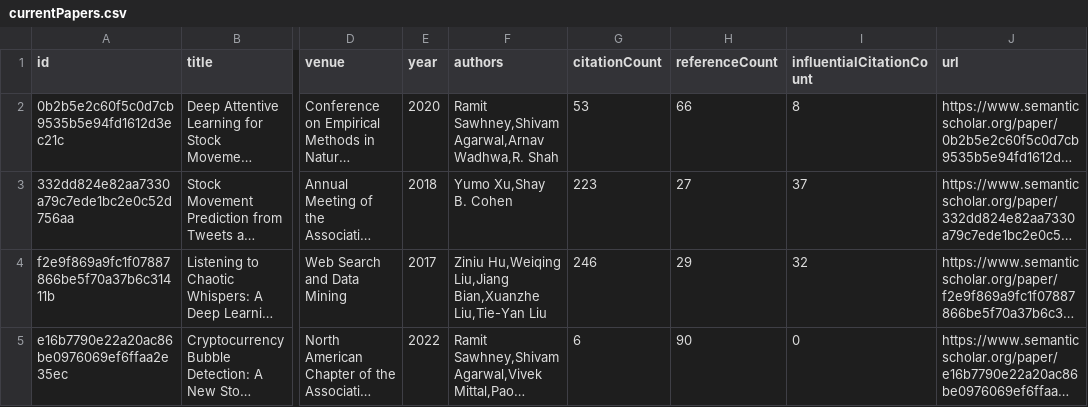
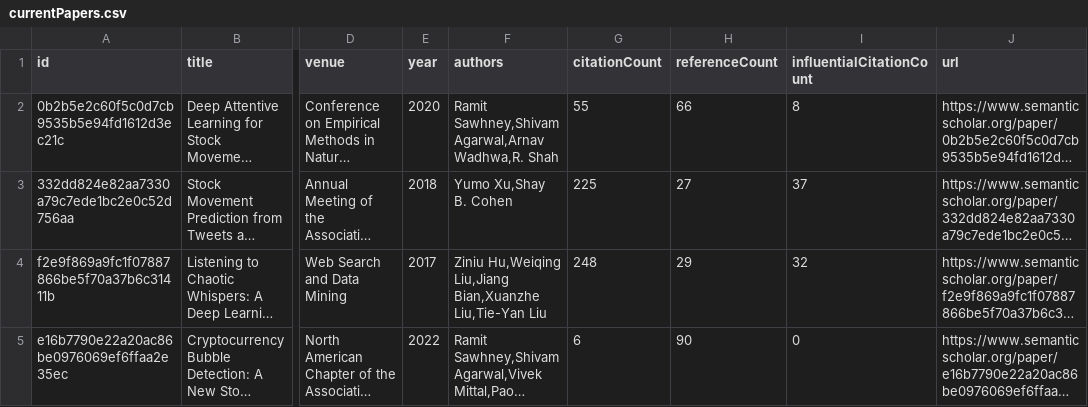
Before and after one commit to avi-jit/memestock-lit-review, a CSV file: data/currentPapers.csv, drawn as a sheet; only a part is shown, gaps mark what is left out; long unchanged cells end in …; the diff names each change by its address in the sheet, - before the commit and + after, or states it on an @@ line.

Commit message:
Update paper data

```diff
--- a/data/currentPapers.csv
+++ b/data/currentPapers.csv
-G2 (citationCount): 53
+G2 (citationCount): 55
-G3 (citationCount): 223
+G3 (citationCount): 225
-G4 (citationCount): 246
+G4 (citationCount): 248
```
Also changed, not shown: 2 other files.
